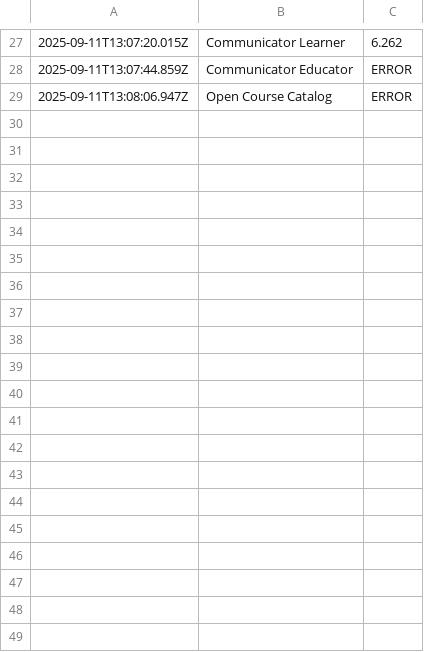
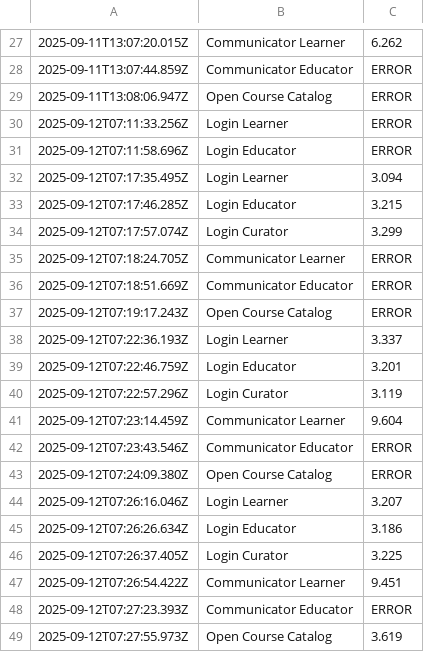
Before and after one commit to ViggoBeck/Webdriver-Area9, a CSV file: results.csv, drawn as a sheet; only a part is shown, gaps mark what is left out; the diff covers the shown part only; the diff names each change by its address in the sheet, - before the commit and + after, or states it on an @@ line.

```diff
--- a/results.csv
+++ b/results.csv
+row 30: 2025-09-12T07:11:33.256Z | Login Learner | ERROR
+row 31: 2025-09-12T07:11:58.696Z | Login Educator | ERROR
+row 32: 2025-09-12T07:17:35.495Z | Login Learner | 3.094
+row 33: 2025-09-12T07:17:46.285Z | Login Educator | 3.215
+row 34: 2025-09-12T07:17:57.074Z | Login Curator | 3.299
+row 35: 2025-09-12T07:18:24.705Z | Communicator Learner | ERROR
+row 36: 2025-09-12T07:18:51.669Z | Communicator Educator | ERROR
+row 37: 2025-09-12T07:19:17.243Z | Open Course Catalog | ERROR
+row 38: 2025-09-12T07:22:36.193Z | Login Learner | 3.337
+row 39: 2025-09-12T07:22:46.759Z | Login Educator | 3.201
+row 40: 2025-09-12T07:22:57.296Z | Login Curator | 3.119
+row 41: 2025-09-12T07:23:14.459Z | Communicator Learner | 9.604
+row 42: 2025-09-12T07:23:43.546Z | Communicator Educator | ERROR
+row 43: 2025-09-12T07:24:09.380Z | Open Course Catalog | ERROR
+row 44: 2025-09-12T07:26:16.046Z | Login Learner | 3.207
+row 45: 2025-09-12T07:26:26.634Z | Login Educator | 3.186
+row 46: 2025-09-12T07:26:37.405Z | Login Curator | 3.225
+row 47: 2025-09-12T07:26:54.422Z | Communicator Learner | 9.451
+row 48: 2025-09-12T07:27:23.393Z | Communicator Educator | ERROR
+row 49: 2025-09-12T07:27:55.973Z | Open Course Catalog | 3.619
```
Also changed, not shown: 24 added rows elsewhere in this file, src/results.csv, 18 other files.
